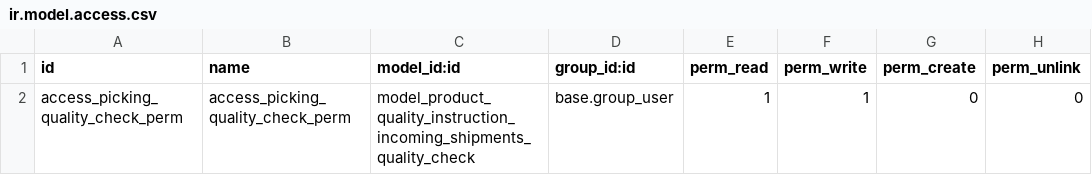
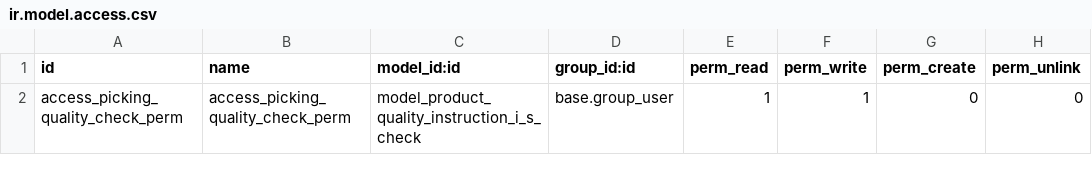
Before and after one commit to tawasta/product, a CSV file: product_quality_instruction_incoming_shipments/security/ir.model.access.csv, drawn as a sheet.

Commit message:
Fix access right model name

```diff
--- a/product_quality_instruction_incoming_shipments/security/ir.model.access.csv
+++ b/product_quality_instruction_incoming_shipments/security/ir.model.access.csv
@@ -1,2 +1,2 @@
 id,name,model_id:id,group_id:id,perm_read,perm_write,perm_create,perm_unlink
-"access_picking_quality_check_perm","access_picking_quality_check_perm","model_product_quality_instruction_incoming_shipments_quality_check","base.group_user",1,1,0,0
+"access_picking_quality_check_perm","access_picking_quality_check_perm","model_product_quality_instruction_i_s_check","base.group_user",1,1,0,0
```
